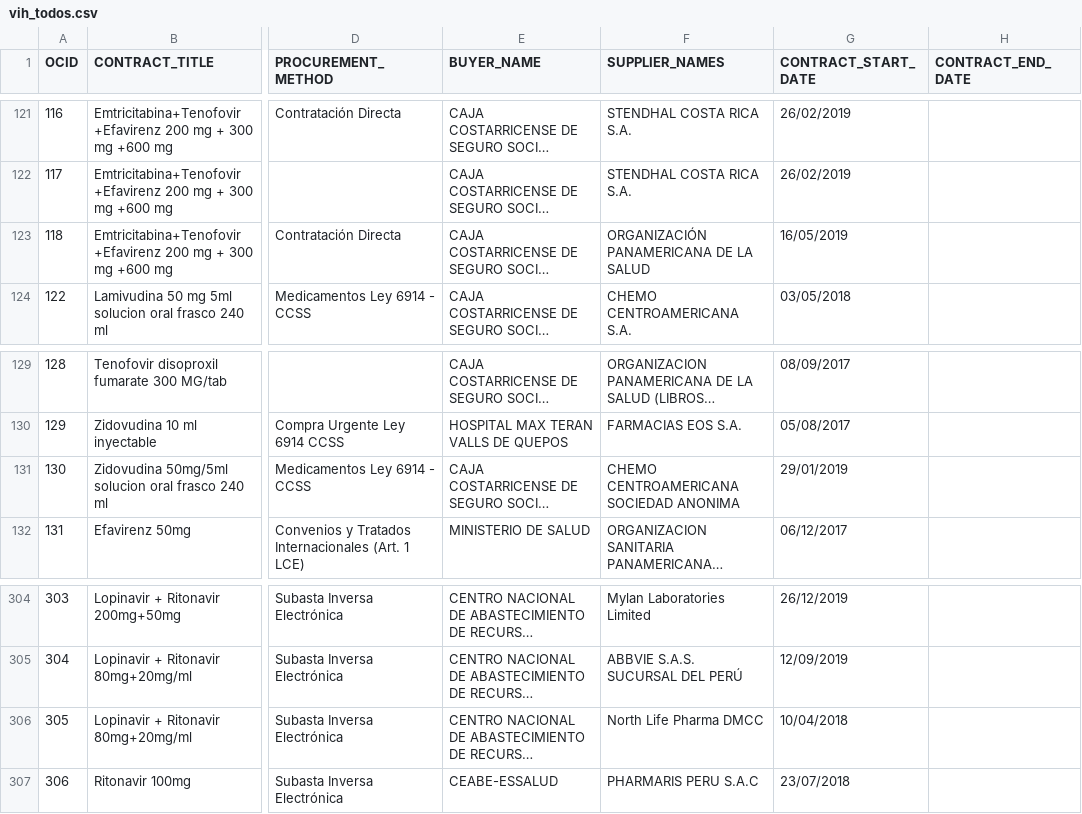
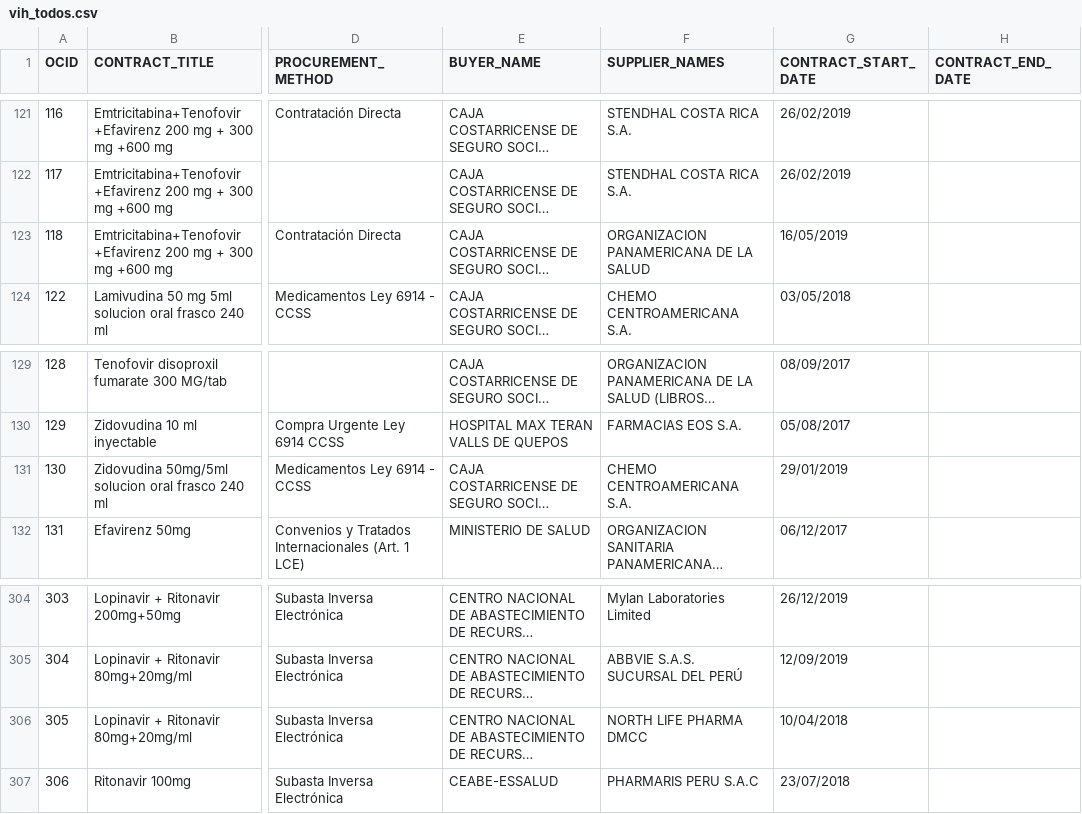
Before and after one commit to ProjectPODER/VivirConVIH_landing, a CSV file: assets/data/vih_todos.csv, drawn as a sheet; only a part is shown, gaps mark what is left out; long unchanged cells end in …; the diff names each change by its address in the sheet, - before the commit and + after, or states it on an @@ line.

```diff
--- a/assets/data/vih_todos.csv
+++ b/assets/data/vih_todos.csv
-F123 (SUPPLIER_NAMES): ORGANIZACIÓN PANAMERICANA DE LA SALUD
+F123 (SUPPLIER_NAMES): ORGANIZACION PANAMERICANA DE LA SALUD
-F131 (SUPPLIER_NAMES): CHEMO CENTROAMERICANA SOCIEDAD ANONIMA
+F131 (SUPPLIER_NAMES): CHEMO CENTROAMERICANA S.A.
-F306 (SUPPLIER_NAMES): North Life Pharma DMCC
+F306 (SUPPLIER_NAMES): NORTH LIFE PHARMA DMCC
```
Also changed, not shown: assets/data/vih_costarica.csv, assets/data/vih_peru.csv.
